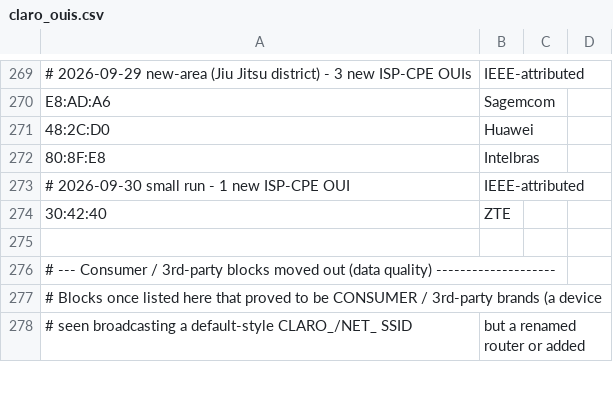
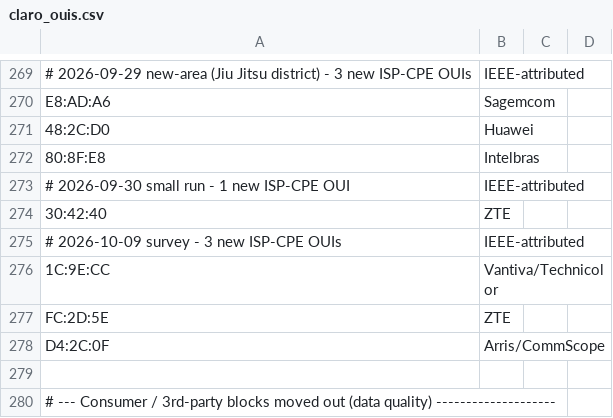
Before and after one commit to f34rinc/chave-padrao-wpa, a CSV file: data/claro_ouis.csv, drawn as a sheet; only a part is shown, gaps mark what is left out; the shorter side is filled out with more unchanged rows; the diff names each change by its address in the sheet, - before the commit and + after, or states it on an @@ line.

```diff
--- a/data/claro_ouis.csv
+++ b/data/claro_ouis.csv
+row 275: # 2026-10-09 survey - 3 new ISP-CPE OUIs | IEEE-attributed
+row 276: 1C:9E:CC | Vantiva/Technicolor
+row 277: FC:2D:5E | ZTE
+row 278: D4:2C:0F | Arris/CommScope
```
Also changed, not shown: data/consumer_ouis.csv, 1 other file.
